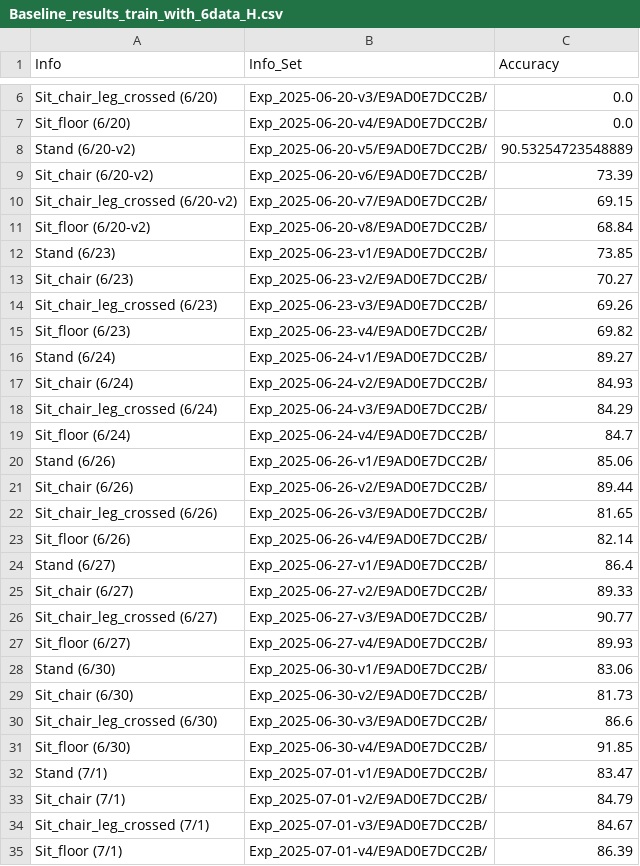
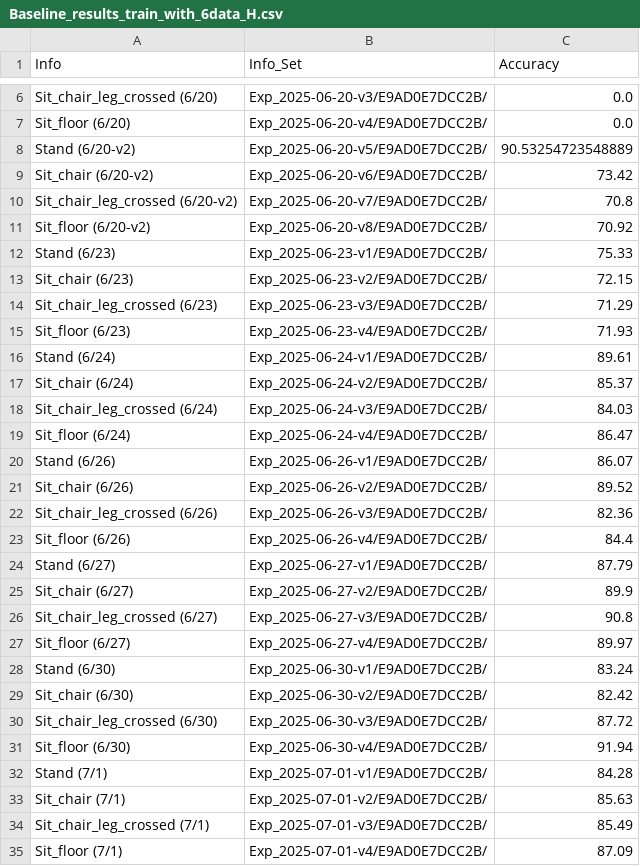
Before and after one commit to Hunminlee/Neural_Computing_Interface_MindForce, a CSV file: Results/Baseline_results_train_with_6data_H.csv, drawn as a sheet; only a part is shown, gaps mark what is left out; the diff covers the shown part only.

```diff
--- a/Results/Baseline_results_train_with_6data_H.csv
+++ b/Results/Baseline_results_train_with_6data_H.csv
@@ -8,28 +8,28 @@ Sit_floor (6/20),Exp_2025-06-20-v4/E9AD0E7DCC2B/,0.0
 Stand (6/20-v2),Exp_2025-06-20-v5/E9AD0E7DCC2B/,90.53254723548889
-Sit_chair (6/20-v2),Exp_2025-06-20-v6/E9AD0E7DCC2B/,73.39
-Sit_chair_leg_crossed (6/20-v2),Exp_2025-06-20-v7/E9AD0E7DCC2B/,69.15
-Sit_floor (6/20-v2),Exp_2025-06-20-v8/E9AD0E7DCC2B/,68.84
-Stand (6/23),Exp_2025-06-23-v1/E9AD0E7DCC2B/,73.85
-Sit_chair (6/23),Exp_2025-06-23-v2/E9AD0E7DCC2B/,70.27
-Sit_chair_leg_crossed (6/23),Exp_2025-06-23-v3/E9AD0E7DCC2B/,69.26
-Sit_floor (6/23),Exp_2025-06-23-v4/E9AD0E7DCC2B/,69.82
-Stand (6/24),Exp_2025-06-24-v1/E9AD0E7DCC2B/,89.27
-Sit_chair (6/24),Exp_2025-06-24-v2/E9AD0E7DCC2B/,84.93
-Sit_chair_leg_crossed (6/24),Exp_2025-06-24-v3/E9AD0E7DCC2B/,84.29
-Sit_floor (6/24),Exp_2025-06-24-v4/E9AD0E7DCC2B/,84.7
-Stand (6/26),Exp_2025-06-26-v1/E9AD0E7DCC2B/,85.06
-Sit_chair (6/26),Exp_2025-06-26-v2/E9AD0E7DCC2B/,89.44
-Sit_chair_leg_crossed (6/26),Exp_2025-06-26-v3/E9AD0E7DCC2B/,81.65
-Sit_floor (6/26),Exp_2025-06-26-v4/E9AD0E7DCC2B/,82.14
-Stand (6/27),Exp_2025-06-27-v1/E9AD0E7DCC2B/,86.4
-Sit_chair (6/27),Exp_2025-06-27-v2/E9AD0E7DCC2B/,89.33
-Sit_chair_leg_crossed (6/27),Exp_2025-06-27-v3/E9AD0E7DCC2B/,90.77
-Sit_floor (6/27),Exp_2025-06-27-v4/E9AD0E7DCC2B/,89.93
-Stand (6/30),Exp_2025-06-30-v1/E9AD0E7DCC2B/,83.06
-Sit_chair (6/30),Exp_2025-06-30-v2/E9AD0E7DCC2B/,81.73
-Sit_chair_leg_crossed (6/30),Exp_2025-06-30-v3/E9AD0E7DCC2B/,86.6
-Sit_floor (6/30),Exp_2025-06-30-v4/E9AD0E7DCC2B/,91.85
-Stand (7/1),Exp_2025-07-01-v1/E9AD0E7DCC2B/,83.47
-Sit_chair (7/1),Exp_2025-07-01-v2/E9AD0E7DCC2B/,84.79
-Sit_chair_leg_crossed (7/1),Exp_2025-07-01-v3/E9AD0E7DCC2B/,84.67
-Sit_floor (7/1),Exp_2025-07-01-v4/E9AD0E7DCC2B/,86.39
+Sit_chair (6/20-v2),Exp_2025-06-20-v6/E9AD0E7DCC2B/,73.42
+Sit_chair_leg_crossed (6/20-v2),Exp_2025-06-20-v7/E9AD0E7DCC2B/,70.8
+Sit_floor (6/20-v2),Exp_2025-06-20-v8/E9AD0E7DCC2B/,70.92
+Stand (6/23),Exp_2025-06-23-v1/E9AD0E7DCC2B/,75.33
+Sit_chair (6/23),Exp_2025-06-23-v2/E9AD0E7DCC2B/,72.15
+Sit_chair_leg_crossed (6/23),Exp_2025-06-23-v3/E9AD0E7DCC2B/,71.29
+Sit_floor (6/23),Exp_2025-06-23-v4/E9AD0E7DCC2B/,71.93
+Stand (6/24),Exp_2025-06-24-v1/E9AD0E7DCC2B/,89.61
+Sit_chair (6/24),Exp_2025-06-24-v2/E9AD0E7DCC2B/,85.37
+Sit_chair_leg_crossed (6/24),Exp_2025-06-24-v3/E9AD0E7DCC2B/,84.03
+Sit_floor (6/24),Exp_2025-06-24-v4/E9AD0E7DCC2B/,86.47
+Stand (6/26),Exp_2025-06-26-v1/E9AD0E7DCC2B/,86.07
+Sit_chair (6/26),Exp_2025-06-26-v2/E9AD0E7DCC2B/,89.52
+Sit_chair_leg_crossed (6/26),Exp_2025-06-26-v3/E9AD0E7DCC2B/,82.36
+Sit_floor (6/26),Exp_2025-06-26-v4/E9AD0E7DCC2B/,84.4
+Stand (6/27),Exp_2025-06-27-v1/E9AD0E7DCC2B/,87.79
+Sit_chair (6/27),Exp_2025-06-27-v2/E9AD0E7DCC2B/,89.9
+Sit_chair_leg_crossed (6/27),Exp_2025-06-27-v3/E9AD0E7DCC2B/,90.8
+Sit_floor (6/27),Exp_2025-06-27-v4/E9AD0E7DCC2B/,89.97
+Stand (6/30),Exp_2025-06-30-v1/E9AD0E7DCC2B/,83.24
+Sit_chair (6/30),Exp_2025-06-30-v2/E9AD0E7DCC2B/,82.42
+Sit_chair_leg_crossed (6/30),Exp_2025-06-30-v3/E9AD0E7DCC2B/,87.72
+Sit_floor (6/30),Exp_2025-06-30-v4/E9AD0E7DCC2B/,91.94
+Stand (7/1),Exp_2025-07-01-v1/E9AD0E7DCC2B/,84.28
+Sit_chair (7/1),Exp_2025-07-01-v2/E9AD0E7DCC2B/,85.63
+Sit_chair_leg_crossed (7/1),Exp_2025-07-01-v3/E9AD0E7DCC2B/,85.49
+Sit_floor (7/1),Exp_2025-07-01-v4/E9AD0E7DCC2B/,87.09
```
Also changed, not shown: 4 added rows and 12 edited cells elsewhere in this file, Results/Baseline_results_train_with_14data_H.csv, Results/Baseline_results_train_with_1data_H.csv, 24 other files.
